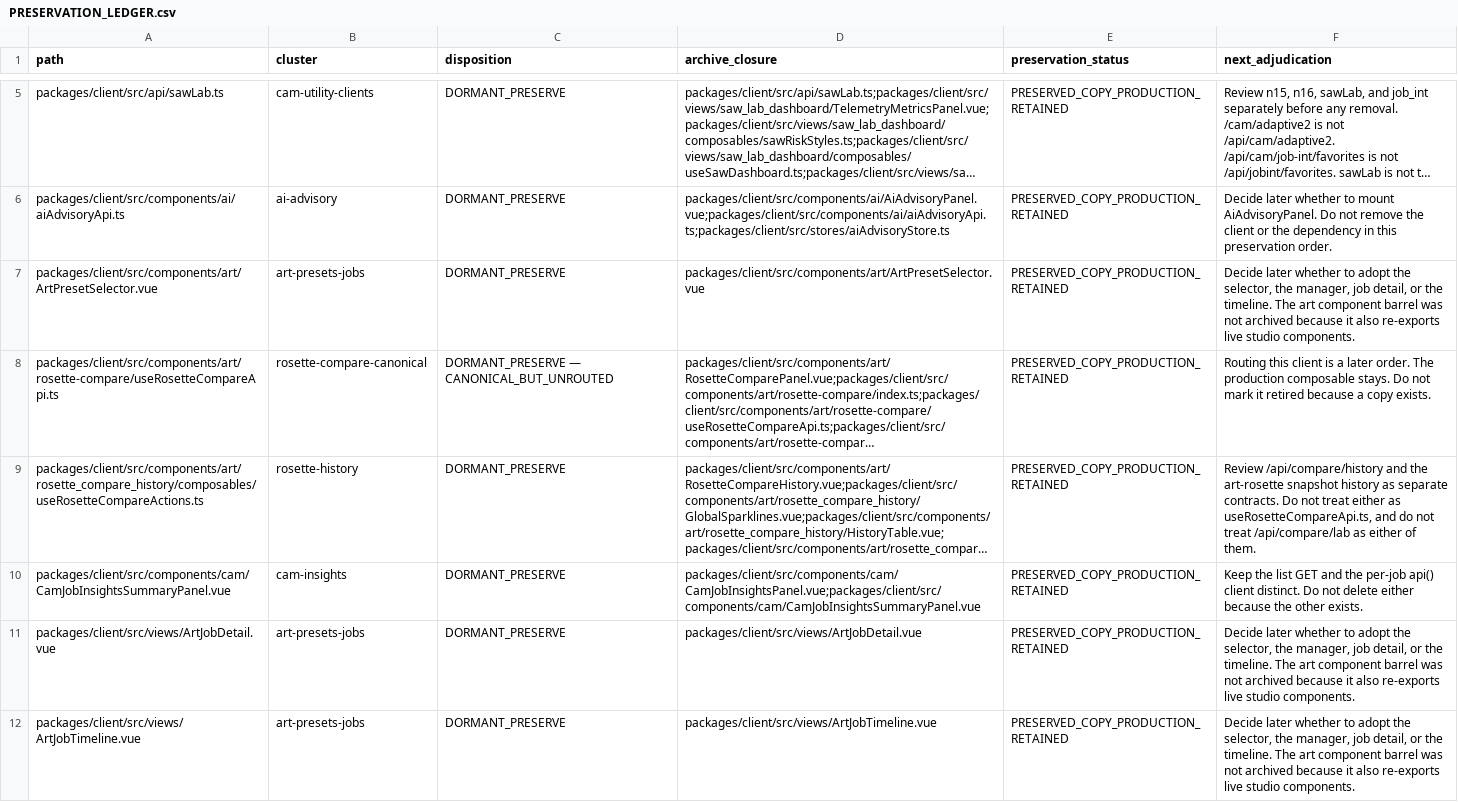
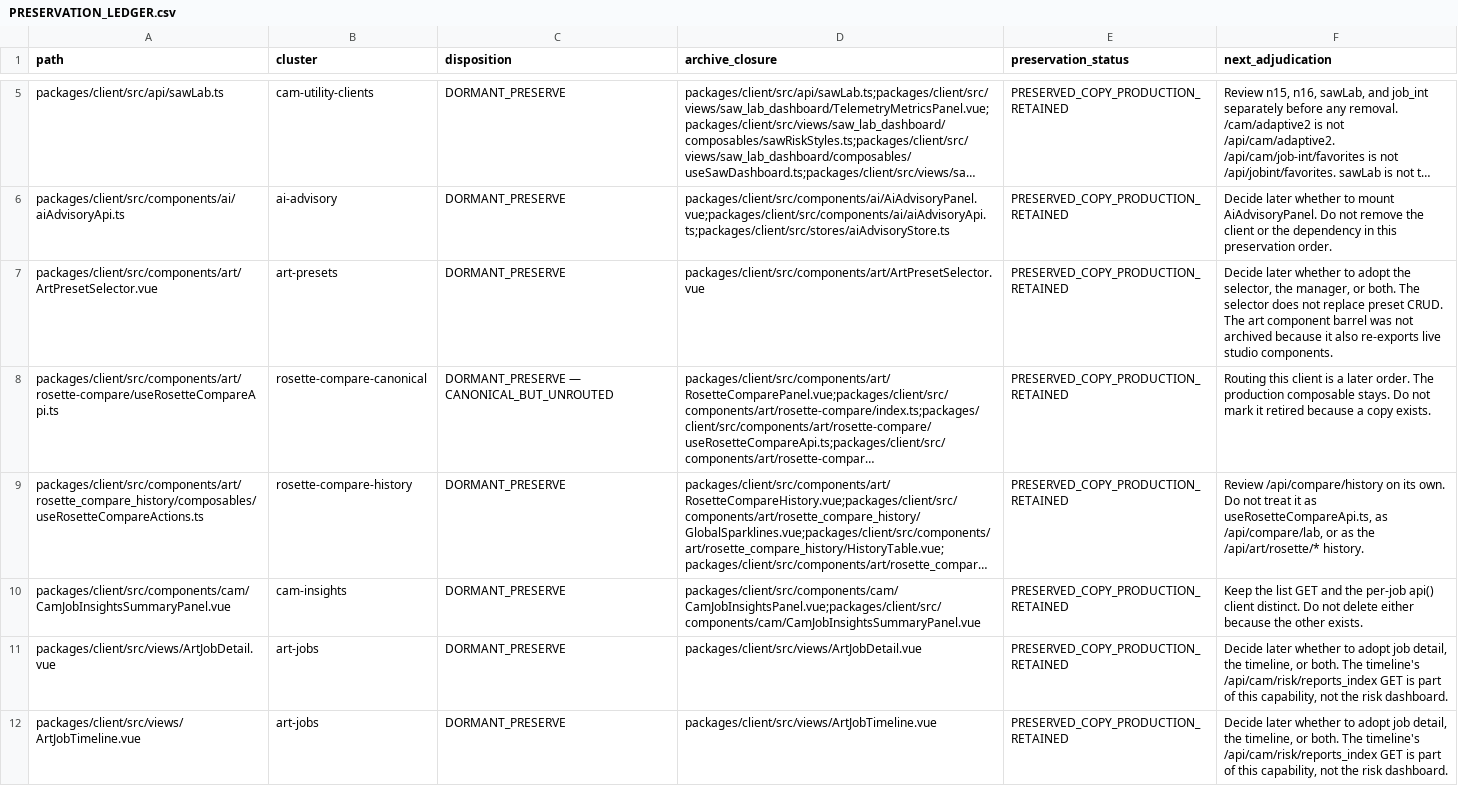
Before and after one commit to HanzoRazer/luthiers-toolbox, a CSV file: docs/investigations/client-axios-dormant-preservation-024/PRESERVATION_LEDGER.csv, drawn as a sheet; only a part is shown, gaps mark what is left out; long unchanged cells end in …; the diff covers the shown part only; the diff names each change by its address in the sheet, - before the commit and + after, or states it on an @@ line.

```diff
--- a/docs/investigations/client-axios-dormant-preservation-024/PRESERVATION_LEDGER.csv
+++ b/docs/investigations/client-axios-dormant-preservation-024/PRESERVATION_LEDGER.csv
-B7 (cluster): art-presets-jobs
+B7 (cluster): art-presets
-F7 (next_adjudication): …the manager, job detail, or the timeline. The art…
+F7 (next_adjudication): …the manager, or both. The selector does not replace preset CRUD. The art…
-B9 (cluster): rosette-history
+B9 (cluster): rosette-compare-history
-F9 (next_adjudication): Review /api/compare/history and the art-rosette snapshot history as separate contracts. Do not treat either as useRosetteCompareApi.ts, and do not treat /api/compare/lab as either of them.
+F9 (next_adjudication): Review /api/compare/history on its own. Do not treat it as useRosetteCompareApi.ts, as /api/compare/lab, or as the /api/art/rosette/* history.
-B11:B12 (cluster): art-presets-jobs
+B11:B12 (cluster): art-jobs
-F11:F12 (next_adjudication): …to adopt the selector, the manager, job detail, or the timeline. The art component barrel was not archived because it also re-exports live studio components.
+F11:F12 (next_adjudication): …to adopt job detail, the timeline, or both. The timeline's /api/cam/risk/reports_index GET is part of this capability, not the risk dashboard.
```
Also changed, not shown: 6 edited cells elsewhere in this file, archive/experimental/2026-11/client-axios-dormant-capabilities/ENDPOINT_MATRIX.csv, 7 other files.
